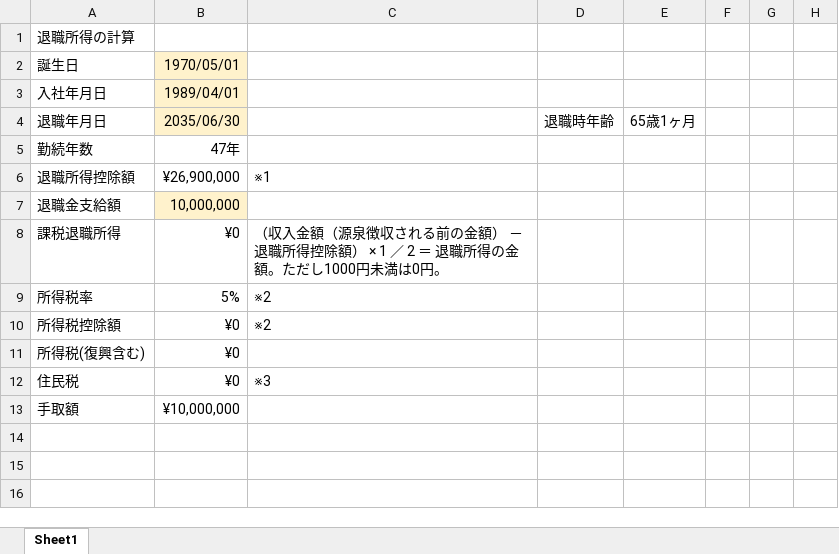
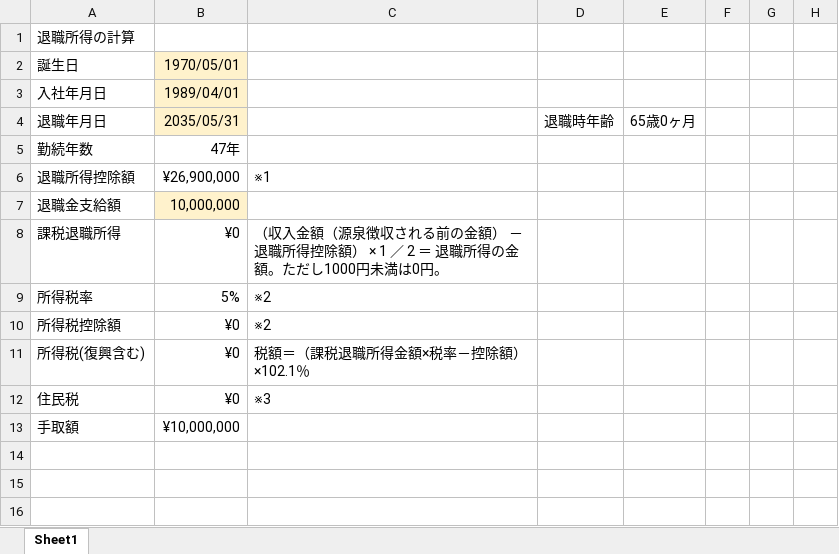
Before and after one commit to pukkunk/retirement-income-tax-excel, an Excel workbook: 退職所得計算_excel.xlsx, sheet Sheet1, drawn as a sheet; only a part is shown; values as stored, in another font and other column widths than the file's, no borders; charts and pictures not drawn; the diff names each change by its address in the sheet, - before the commit and + after, or states it on an @@ line.

Commit message:
Add files via upload
"所得税(復興含む)"の計算式がまちがっていたのを修正。

```diff
--- a/退職所得計算_excel.xlsx (sheet Sheet1)
+++ b/退職所得計算_excel.xlsx (sheet Sheet1)
-B4: 2035/06/30
+B4: 2035/05/31
-E4: 65歳1ヶ月
+E4: 65歳0ヶ月
-C11: (empty)
+C11: 税額＝（課税退職所得金額×税率－控除額）×102.1％
```
Also changed, not shown: formulas that keep their value, charts or pictures.
